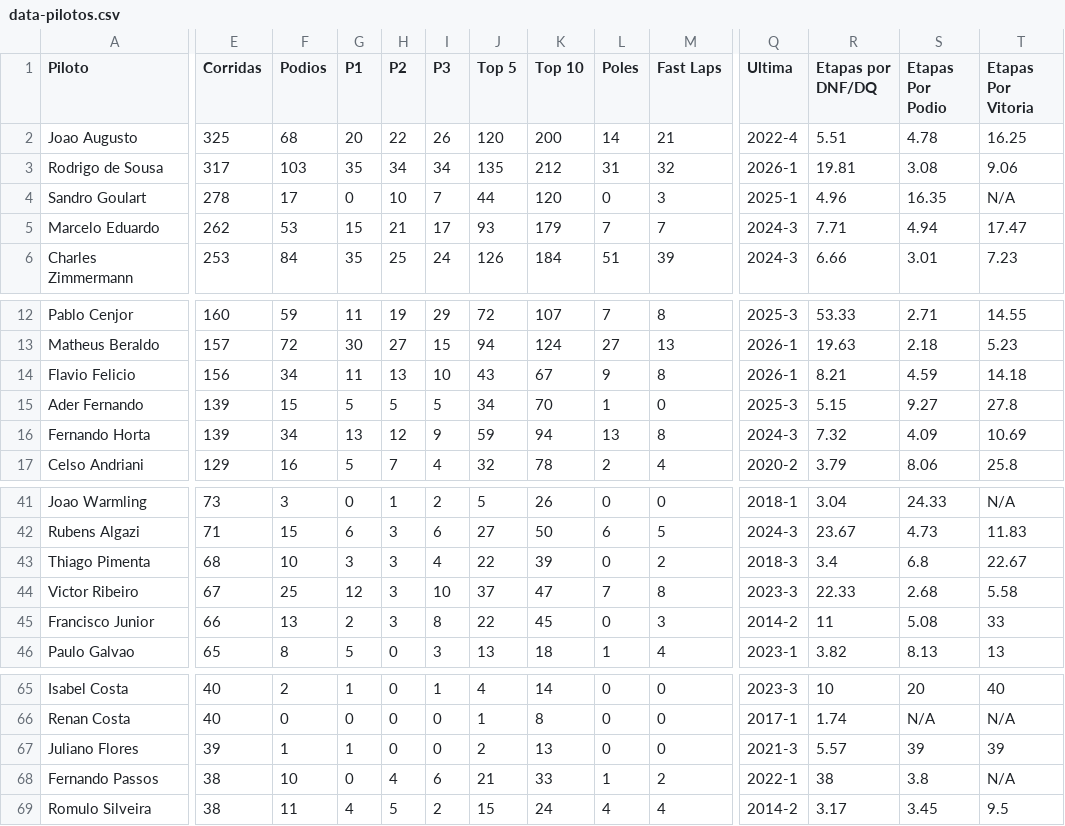
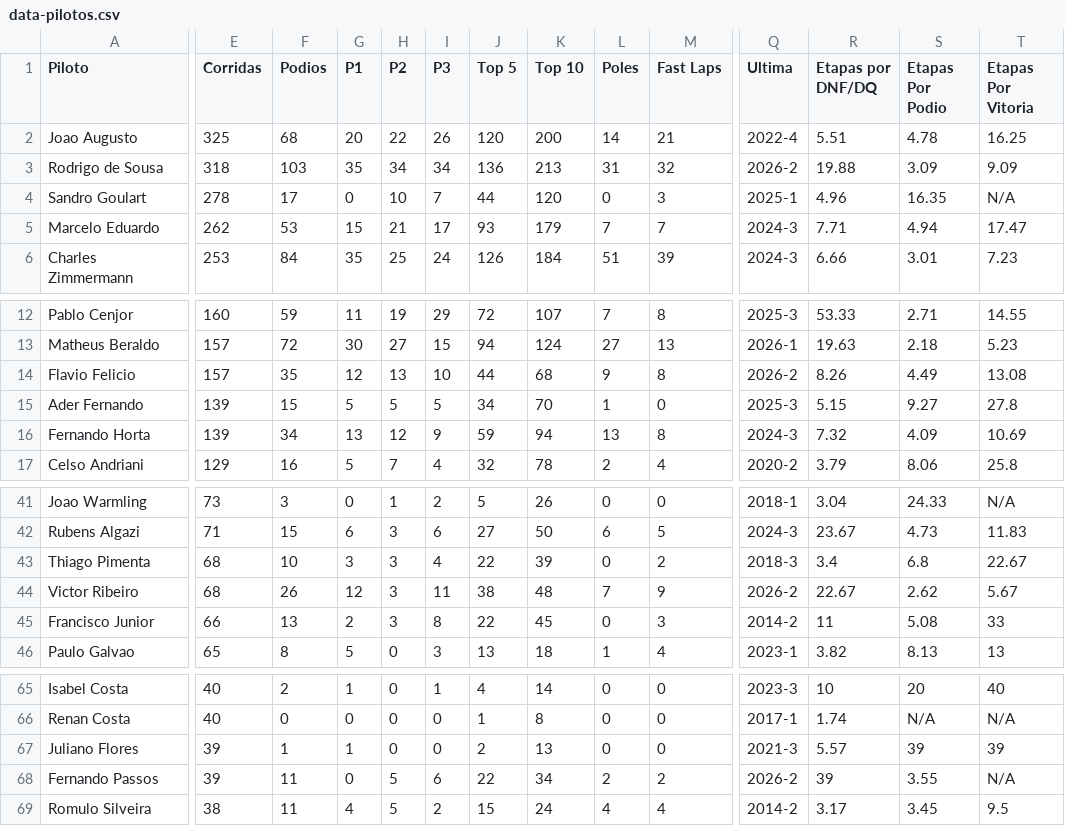
Before and after one commit to grip-racing/grip-racing, a CSV file: data/data-pilotos.csv, drawn as a sheet; only a part is shown, gaps mark what is left out; the diff names each change by its address in the sheet, - before the commit and + after, or states it on an @@ line.

```diff
--- a/data/data-pilotos.csv
+++ b/data/data-pilotos.csv
-E3 (Corridas): 317
+E3 (Corridas): 318
-J3 (Top 5): 135
+J3 (Top 5): 136
-K3 (Top 10): 212
+K3 (Top 10): 213
-Q3 (Ultima): 2026-1
+Q3 (Ultima): 2026-2
-R3 (Etapas por DNF/DQ): 19.81
+R3 (Etapas por DNF/DQ): 19.88
-S3 (Etapas Por Podio): 3.08
+S3 (Etapas Por Podio): 3.09
-T3 (Etapas Por Vitoria): 9.06
+T3 (Etapas Por Vitoria): 9.09
-E14 (Corridas): 156
+E14 (Corridas): 157
-F14 (Podios): 34
+F14 (Podios): 35
-G14 (P1): 11
+G14 (P1): 12
-J14 (Top 5): 43
+J14 (Top 5): 44
-K14 (Top 10): 67
+K14 (Top 10): 68
-Q14 (Ultima): 2026-1
+Q14 (Ultima): 2026-2
-R14 (Etapas por DNF/DQ): 8.21
+R14 (Etapas por DNF/DQ): 8.26
-S14 (Etapas Por Podio): 4.59
+S14 (Etapas Por Podio): 4.49
-T14 (Etapas Por Vitoria): 14.18
+T14 (Etapas Por Vitoria): 13.08
-E44 (Corridas): 67
+E44 (Corridas): 68
-F44 (Podios): 25
+F44 (Podios): 26
-I44 (P3): 10
+I44 (P3): 11
-J44 (Top 5): 37
+J44 (Top 5): 38
-K44 (Top 10): 47
+K44 (Top 10): 48
-M44 (Fast Laps): 8
+M44 (Fast Laps): 9
-Q44 (Ultima): 2023-3
+Q44 (Ultima): 2026-2
-R44 (Etapas por DNF/DQ): 22.33
+R44 (Etapas por DNF/DQ): 22.67
-S44 (Etapas Por Podio): 2.68
+S44 (Etapas Por Podio): 2.62
-T44 (Etapas Por Vitoria): 5.58
+T44 (Etapas Por Vitoria): 5.67
-E68 (Corridas): 38
+E68 (Corridas): 39
-F68 (Podios): 10
+F68 (Podios): 11
-H68 (P2): 4
+H68 (P2): 5
-J68 (Top 5): 21
+J68 (Top 5): 22
-K68 (Top 10): 33
+K68 (Top 10): 34
-L68 (Poles): 1
+L68 (Poles): 2
-Q68 (Ultima): 2022-1
+Q68 (Ultima): 2026-2
-R68 (Etapas por DNF/DQ): 38
+R68 (Etapas por DNF/DQ): 39
-S68 (Etapas Por Podio): 3.8
+S68 (Etapas Por Podio): 3.55
```
Also changed, not shown: data/data-stats.csv, 3 other files.
